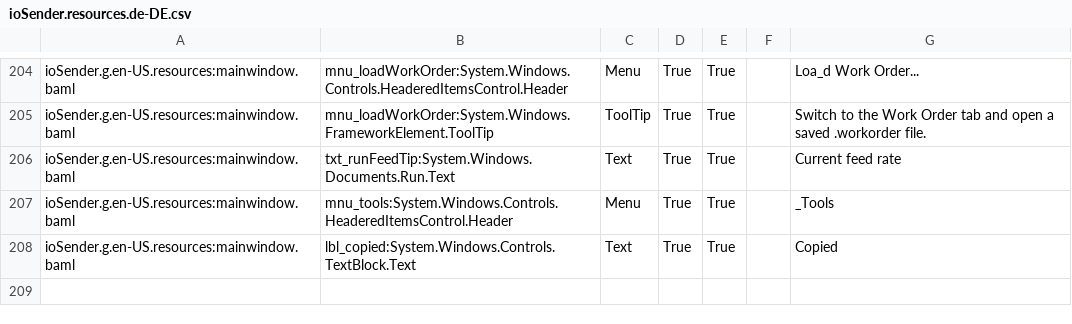
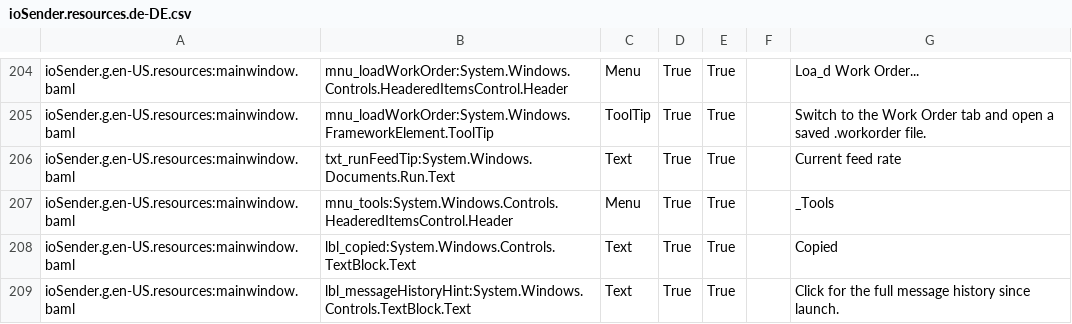
Before and after one commit to ioSenderV2/ioSender, a CSV file: Locale/de-DE/csv/ioSender.resources.de-DE.csv, drawn as a sheet; only a part is shown, gaps mark what is left out.

```diff
--- a/Locale/de-DE/csv/ioSender.resources.de-DE.csv
+++ b/Locale/de-DE/csv/ioSender.resources.de-DE.csv
@@ -208 +208,2 @@ ioSender.g.en-US.resources:mainwindow.baml,mnu_tools:System.Windows.Controls.Hea
 ioSender.g.en-US.resources:mainwindow.baml,lbl_copied:System.Windows.Controls.TextBlock.Text,Text,True,True,,Copied
+ioSender.g.en-US.resources:mainwindow.baml,lbl_messageHistoryHint:System.Windows.Controls.TextBlock.Text,Text,True,True,,Click for the full message history since launch.
```
Also changed, not shown: Locale/en-US/csv/ioSender.resources.en-US.csv, Locale/hu-HU/csv/ioSender.resources.hu-HU.csv, 7 other files.
